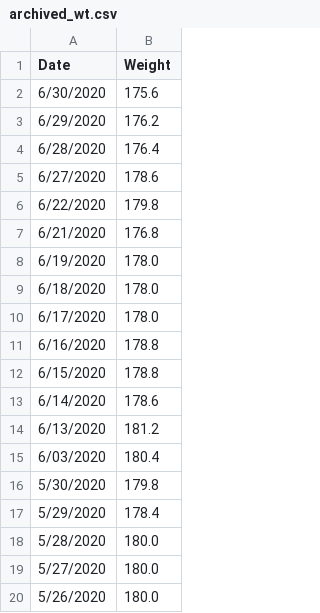
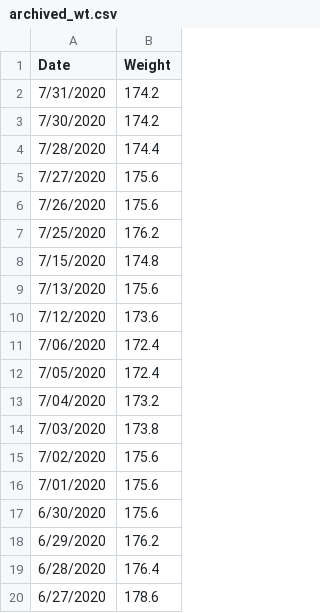
Before and after one commit to johnsug/wt, a CSV file: archived_wt.csv, drawn as a sheet; only a part is shown; the shorter side is filled out with more unchanged rows.

Commit message:
Update archived_wt.csv

```diff
--- a/archived_wt.csv
+++ b/archived_wt.csv
@@ -1,2 +1,17 @@
 Date,Weight
+7/31/2020,174.2
+7/30/2020,174.2
+7/28/2020,174.4
+7/27/2020,175.6
+7/26/2020,175.6
+7/25/2020,176.2
+7/15/2020,174.8
+7/13/2020,175.6
+7/12/2020,173.6
+7/06/2020,172.4
+7/05/2020,172.4
+7/04/2020,173.2
+7/03/2020,173.8
+7/02/2020,175.6
+7/01/2020,175.6
 6/30/2020,175.6
```
